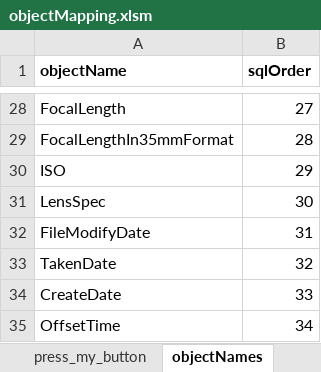
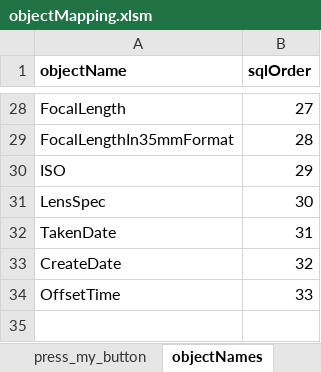
Before and after one commit to nemethviktor/GeoTagNinja, an Excel workbook: extraFiles/objectMapping.xlsm, sheet objectNames, drawn as a sheet; only a part is shown, gaps mark what is left out; values as stored, in another font and other column widths than the file's, no borders; removed rows and columns are numbered as before the commit, all else as after; the diff names each change by its address in the sheet, - before the commit and + after, or states it on an @@ line.

```diff
--- a/extraFiles/objectMapping.xlsm (sheet objectNames)
+++ b/extraFiles/objectMapping.xlsm (sheet objectNames)
-row 32: FileModifyDate | 31
-B32 (sqlOrder): 32
+B32 (sqlOrder): 31
-B33 (sqlOrder): 33
+B33 (sqlOrder): 32
-B34 (sqlOrder): 34
+B34 (sqlOrder): 33
```
Also changed, not shown: sheet objectTagNames_In, sheet objectTagNames_Out, 11 other files.
